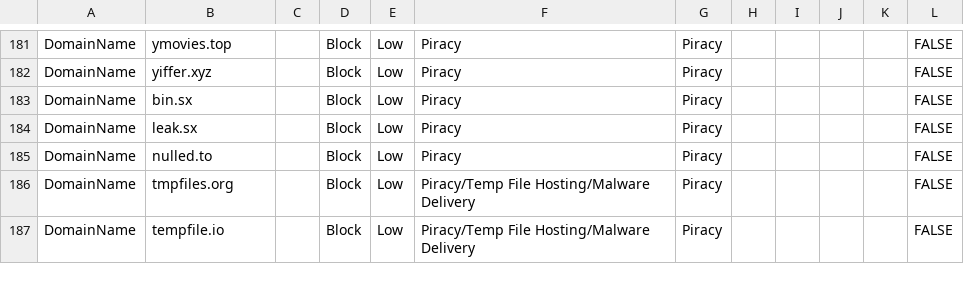
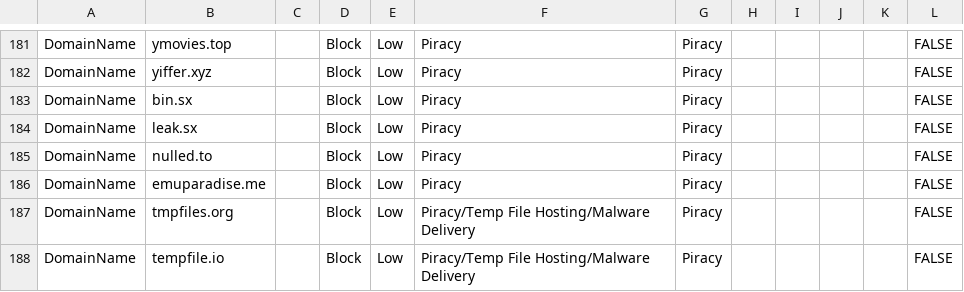
Before and after one commit to jkerai1/SoftwareCertificates, a CSV file: Bulk-IOC-CSVs/Piracy.csv, drawn as a sheet; only a part is shown, gaps mark what is left out.

Commit message:
Update Piracy.csv

```diff
--- a/Bulk-IOC-CSVs/Piracy.csv
+++ b/Bulk-IOC-CSVs/Piracy.csv
@@ -185,2 +185,3 @@ DomainName,leak.sx,,Block,Low,Piracy,Piracy,,,,,FALSE
 DomainName,nulled.to,,Block,Low,Piracy,Piracy,,,,,FALSE
+DomainName,emuparadise.me,,Block,Low,Piracy,Piracy,,,,,FALSE
 DomainName,tmpfiles.org,,Block,Low,Piracy/Temp File Hosting/Malware Delivery,Piracy,,,,,FALSE
```
